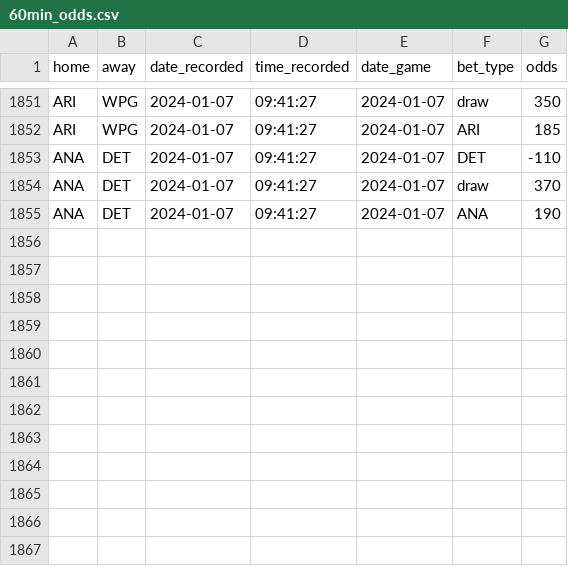
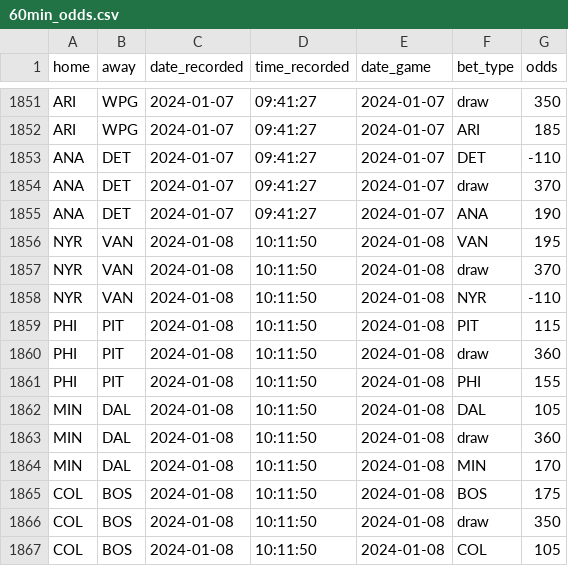
Before and after one commit to michalekb11/NHL-expected-goals, a CSV file: data/daily/odds/60min_odds.csv, drawn as a sheet; only a part is shown, gaps mark what is left out; the diff names each change by its address in the sheet, - before the commit and + after, or states it on an @@ line.

Commit message:
daily scrape

```diff
--- a/data/daily/odds/60min_odds.csv
+++ b/data/daily/odds/60min_odds.csv
+row 1856: NYR | VAN | 2024-01-08 | 10:11:50 | 2024-01-08 | VAN | 195
+row 1857: NYR | VAN | 2024-01-08 | 10:11:50 | 2024-01-08 | draw | 370
+row 1858: NYR | VAN | 2024-01-08 | 10:11:50 | 2024-01-08 | NYR | -110
+row 1859: PHI | PIT | 2024-01-08 | 10:11:50 | 2024-01-08 | PIT | 115
+row 1860: PHI | PIT | 2024-01-08 | 10:11:50 | 2024-01-08 | draw | 360
+row 1861: PHI | PIT | 2024-01-08 | 10:11:50 | 2024-01-08 | PHI | 155
+row 1862: MIN | DAL | 2024-01-08 | 10:11:50 | 2024-01-08 | DAL | 105
+row 1863: MIN | DAL | 2024-01-08 | 10:11:50 | 2024-01-08 | draw | 360
+row 1864: MIN | DAL | 2024-01-08 | 10:11:50 | 2024-01-08 | MIN | 170
+row 1865: COL | BOS | 2024-01-08 | 10:11:50 | 2024-01-08 | BOS | 175
+row 1866: COL | BOS | 2024-01-08 | 10:11:50 | 2024-01-08 | draw | 350
+row 1867: COL | BOS | 2024-01-08 | 10:11:50 | 2024-01-08 | COL | 105
```
Also changed, not shown: data/daily/DF_projected_goalies.csv, data/daily/odds/ml_odds.csv, 5 other files.
